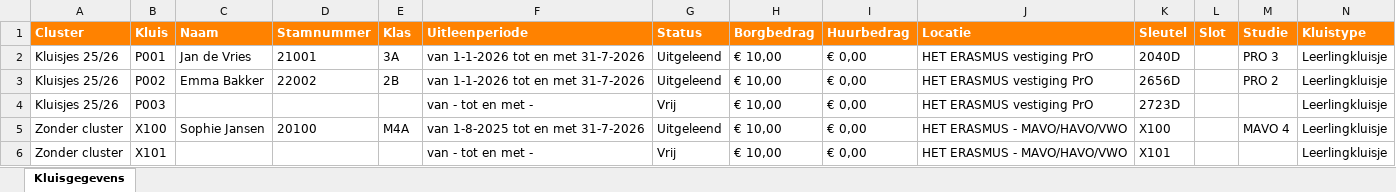
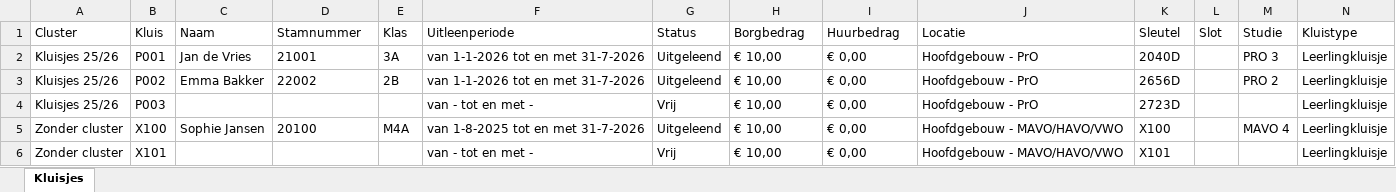
Before and after one commit to Rietbird/kluisjesbeheer, an Excel workbook: backend/voorbeeld-import.xlsx, sheet Kluisjes, drawn as a sheet; values as stored, in another font and other column widths than the file's, no borders; the diff names each change by its address in the sheet, - before the commit and + after, or states it on an @@ line.

Commit message:
chore: verwijder School-specifieke importbestanden + neutraliseer voorbeelden
- Kluisgegevens.xlsx (170KB, 3385 kluisjes ISK School): eenmalig import-
  bestand, hoort niet in repo. Wordt straks ook uit git-history geschrubd
  via filter-repo.
- convert_isk_xlsx.py: eenmalig migratiescript voor ISK-data, niet
  relevant voor andere scholen.
- backend/voorbeeld-import.xlsx + frontend/public/voorbeeld-import.xlsx:
  "SCHOOL"-locatie-strings vervangen door "Hoofdgebouw". Dummy-
  namen (Jan/Emma/Sophie) behouden.

@

```diff
--- a/backend/voorbeeld-import.xlsx (sheet Kluisjes)
+++ b/backend/voorbeeld-import.xlsx (sheet Kluisjes)
-sheet tab: Kluisgegevens
+sheet tab: Kluisjes
@@ A1:N1 fill: #FF8200 → none, bold: on → off, text colour: #FFFFFF → black @@
-J2:J4 (Locatie): HET ERASMUS vestiging PrO
+J2:J4 (Locatie): Hoofdgebouw - PrO
-J5:J6 (Locatie): HET ERASMUS - MAVO/HAVO/VWO
+J5:J6 (Locatie): Hoofdgebouw - MAVO/HAVO/VWO
```
Also changed, not shown: frontend/public/voorbeeld-import.xlsx.
